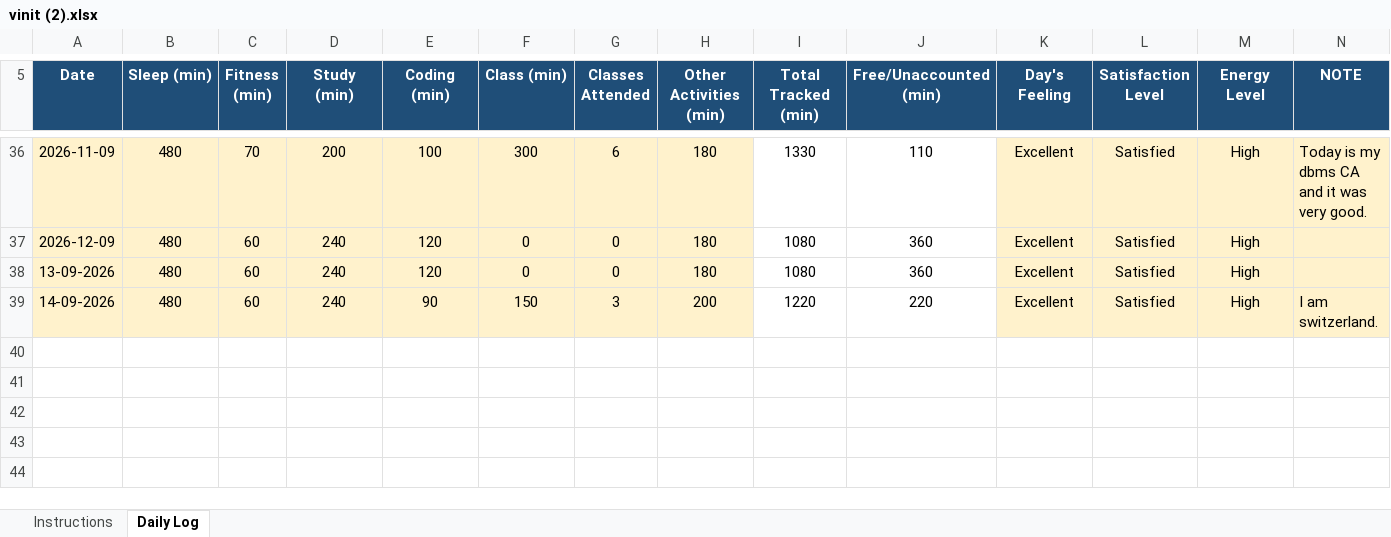
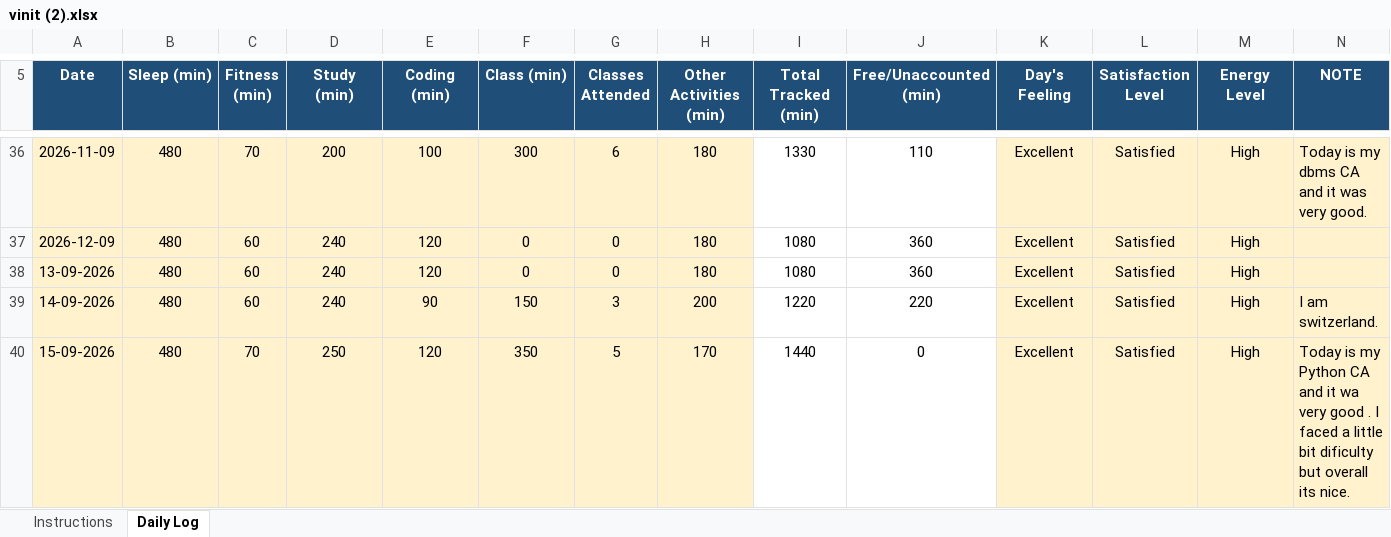
Before and after one commit to vinittararx/12604409.xlsx, an Excel workbook: vinit (2).xlsx, sheet Daily Log, drawn as a sheet; only a part is shown, gaps mark what is left out; values as stored, in another font and other column widths than the file's, no borders; conditional formats not drawn; the diff names each change by its address in the sheet, - before the commit and + after, or states it on an @@ line.

Commit message:
Add files via upload

```diff
--- a/vinit (2).xlsx (sheet Daily Log)
+++ b/vinit (2).xlsx (sheet Daily Log)
+row 40: 15-09-2026 | 480 | 70 | 250 | 120 | 350 | 5 | 170 | 1440 | 0 | Excellent | Satisfied | High | Today is my Python CA and it wa very good . I faced a little bit dificulty but overall its nice.
```
